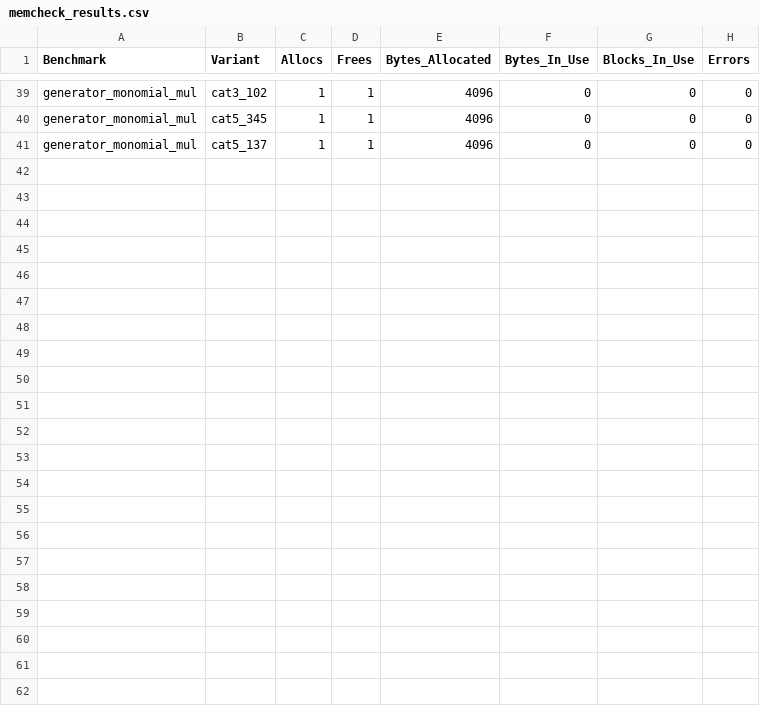
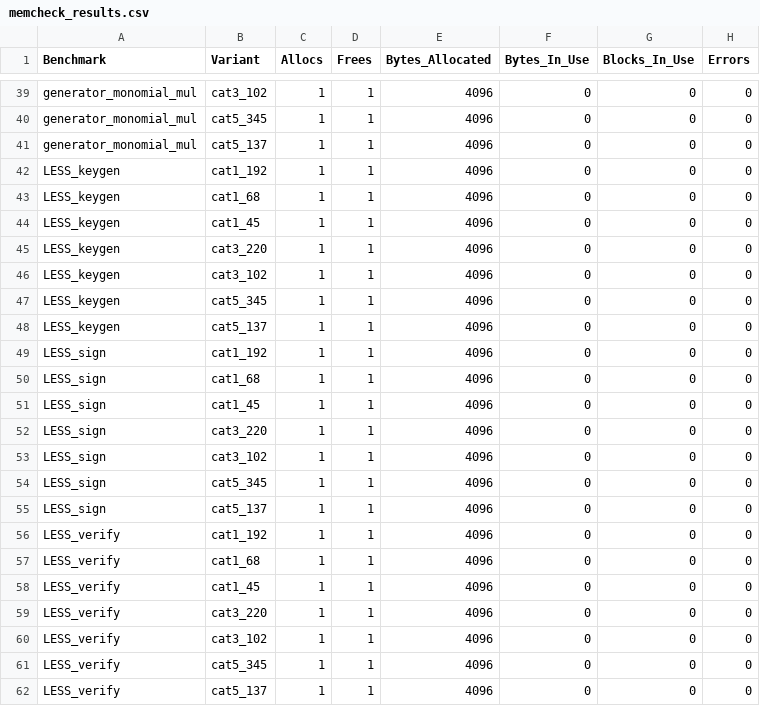
Before and after one commit to IDucI/Bachelorforschungsprojekt, a CSV file: src/less/cw_firmware/less_subroutines/evaluation/cachegrind/memcheck_results.csv, drawn as a sheet; only a part is shown, gaps mark what is left out; the diff names each change by its address in the sheet, - before the commit and + after, or states it on an @@ line.

```diff
--- a/src/less/cw_firmware/less_subroutines/evaluation/cachegrind/memcheck_results.csv
+++ b/src/less/cw_firmware/less_subroutines/evaluation/cachegrind/memcheck_results.csv
+row 42: LESS_keygen | cat1_192 | 1 | 1 | 4096 | 0 | 0 | 0
+row 43: LESS_keygen | cat1_68 | 1 | 1 | 4096 | 0 | 0 | 0
+row 44: LESS_keygen | cat1_45 | 1 | 1 | 4096 | 0 | 0 | 0
+row 45: LESS_keygen | cat3_220 | 1 | 1 | 4096 | 0 | 0 | 0
+row 46: LESS_keygen | cat3_102 | 1 | 1 | 4096 | 0 | 0 | 0
+row 47: LESS_keygen | cat5_345 | 1 | 1 | 4096 | 0 | 0 | 0
+row 48: LESS_keygen | cat5_137 | 1 | 1 | 4096 | 0 | 0 | 0
+row 49: LESS_sign | cat1_192 | 1 | 1 | 4096 | 0 | 0 | 0
+row 50: LESS_sign | cat1_68 | 1 | 1 | 4096 | 0 | 0 | 0
+row 51: LESS_sign | cat1_45 | 1 | 1 | 4096 | 0 | 0 | 0
+row 52: LESS_sign | cat3_220 | 1 | 1 | 4096 | 0 | 0 | 0
+row 53: LESS_sign | cat3_102 | 1 | 1 | 4096 | 0 | 0 | 0
+row 54: LESS_sign | cat5_345 | 1 | 1 | 4096 | 0 | 0 | 0
+row 55: LESS_sign | cat5_137 | 1 | 1 | 4096 | 0 | 0 | 0
+row 56: LESS_verify | cat1_192 | 1 | 1 | 4096 | 0 | 0 | 0
+row 57: LESS_verify | cat1_68 | 1 | 1 | 4096 | 0 | 0 | 0
+row 58: LESS_verify | cat1_45 | 1 | 1 | 4096 | 0 | 0 | 0
+row 59: LESS_verify | cat3_220 | 1 | 1 | 4096 | 0 | 0 | 0
+row 60: LESS_verify | cat3_102 | 1 | 1 | 4096 | 0 | 0 | 0
+row 61: LESS_verify | cat5_345 | 1 | 1 | 4096 | 0 | 0 | 0
+row 62: LESS_verify | cat5_137 | 1 | 1 | 4096 | 0 | 0 | 0
```
Also changed, not shown: src/less/cw_firmware/less_subroutines/evaluation/board_test_results.csv, src/less/cw_firmware/less_subroutines/evaluation/cachegrind/cachegrind_results.csv, 24 other files.
